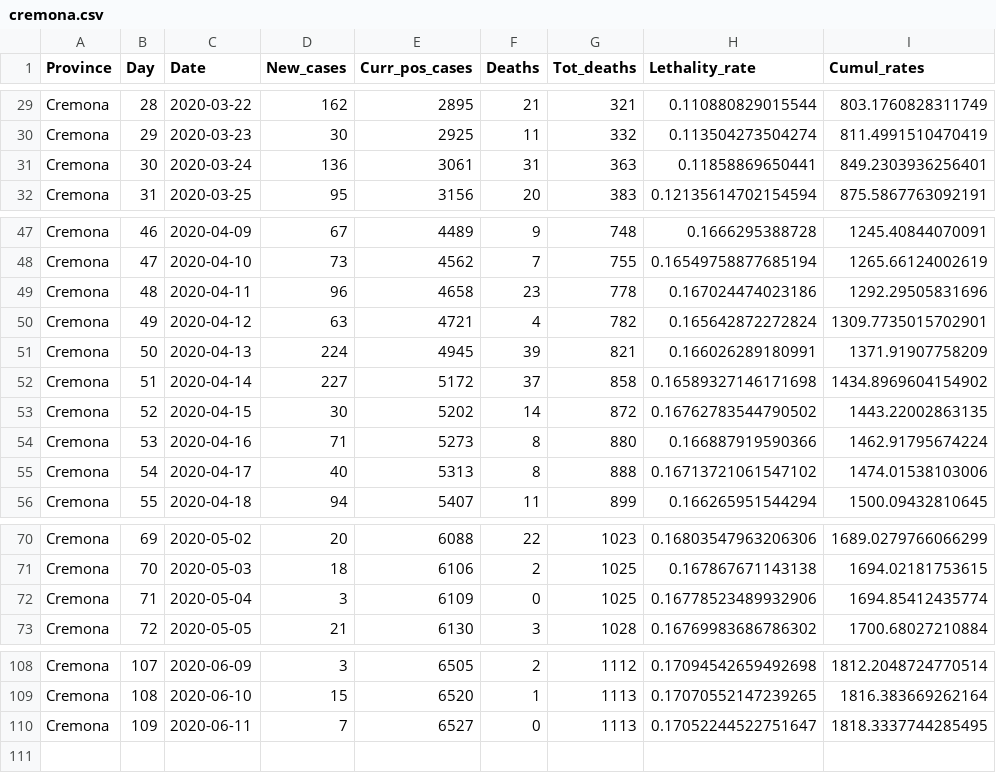
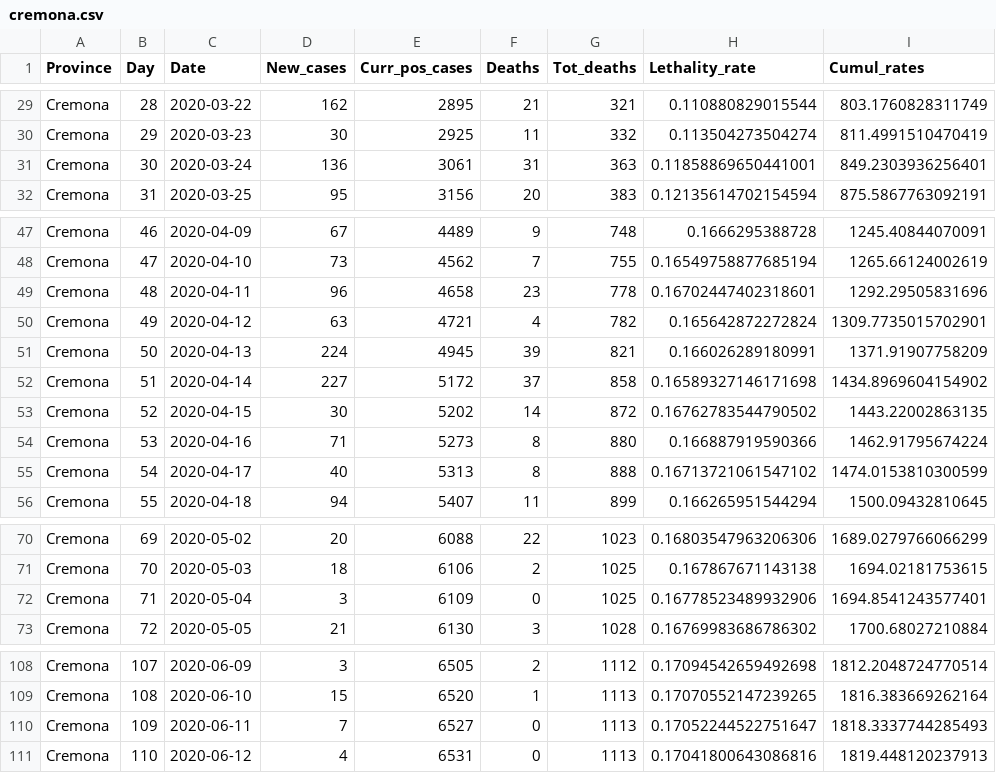
Before and after one commit to CEEDS-DEMM/COVID-Pro-Dataset, a CSV file: Deaths_Lombardia/cremona.csv, drawn as a sheet; only a part is shown, gaps mark what is left out; the diff covers the shown part only.

```diff
--- a/Deaths_Lombardia/cremona.csv
+++ b/Deaths_Lombardia/cremona.csv
@@ -30,3 +30,3 @@ Cremona,28,2020-03-22,162,2895,21,321,0.110880829015544,803.1760828311749
 Cremona,29,2020-03-23,30,2925,11,332,0.113504273504274,811.4991510470419
-Cremona,30,2020-03-24,136,3061,31,363,0.11858869650441,849.2303936256401
+Cremona,30,2020-03-24,136,3061,31,363,0.11858869650441001,849.2303936256401
 Cremona,31,2020-03-25,95,3156,20,383,0.12135614702154594,875.5867763092191
@@ -48,3 +48,3 @@ Cremona,46,2020-04-09,67,4489,9,748,0.1666295388728,1245.40844070091
 Cremona,47,2020-04-10,73,4562,7,755,0.16549758877685194,1265.66124002619
-Cremona,48,2020-04-11,96,4658,23,778,0.167024474023186,1292.29505831696
+Cremona,48,2020-04-11,96,4658,23,778,0.16702447402318601,1292.29505831696
 Cremona,49,2020-04-12,63,4721,4,782,0.165642872272824,1309.7735015702901
@@ -54,3 +54,3 @@ Cremona,52,2020-04-15,30,5202,14,872,0.16762783544790502,1443.22002863135
 Cremona,53,2020-04-16,71,5273,8,880,0.166887919590366,1462.91795674224
-Cremona,54,2020-04-17,40,5313,8,888,0.16713721061547102,1474.01538103006
+Cremona,54,2020-04-17,40,5313,8,888,0.16713721061547102,1474.0153810300599
 Cremona,55,2020-04-18,94,5407,11,899,0.166265951544294,1500.09432810645
@@ -71,3 +71,3 @@ Cremona,69,2020-05-02,20,6088,22,1023,0.16803547963206306,1689.0279766066299
 Cremona,70,2020-05-03,18,6106,2,1025,0.167867671143138,1694.02181753615
-Cremona,71,2020-05-04,3,6109,0,1025,0.16778523489932906,1694.85412435774
+Cremona,71,2020-05-04,3,6109,0,1025,0.16778523489932906,1694.8541243577401
 Cremona,72,2020-05-05,21,6130,3,1028,0.16769983686786302,1700.68027210884
@@ -109,2 +109,3 @@ Cremona,107,2020-06-09,3,6505,2,1112,0.17094542659492698,1812.2048724770514
 Cremona,108,2020-06-10,15,6520,1,1113,0.17070552147239265,1816.383669262164
-Cremona,109,2020-06-11,7,6527,0,1113,0.17052244522751647,1818.3337744285495
+Cremona,109,2020-06-11,7,6527,0,1113,0.17052244522751647,1818.3337744285493
+Cremona,110,2020-06-12,4,6531,0,1113,0.17041800643086816,1819.448120237913
```
Also changed, not shown: 2 edited cells elsewhere in this file, Deaths_Lazio/rieti.csv, Deaths_Lazio/roma.csv, 30 other files.
